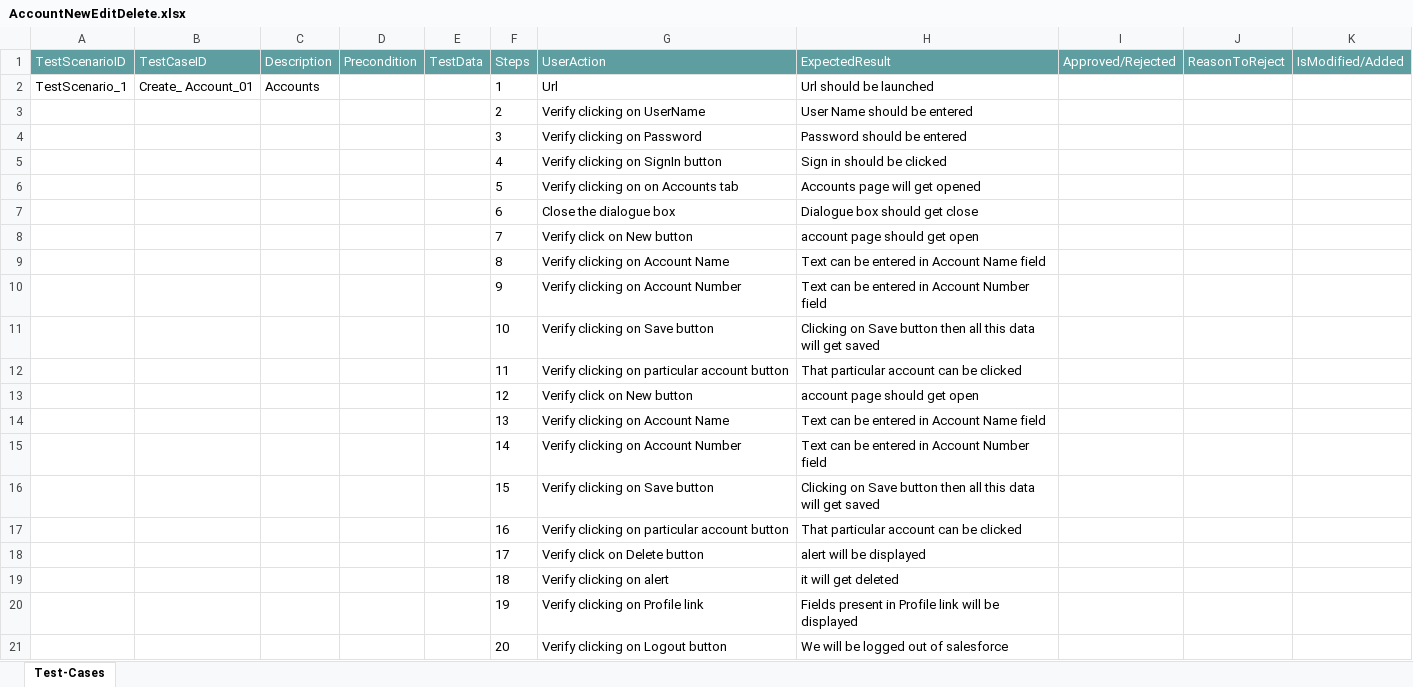
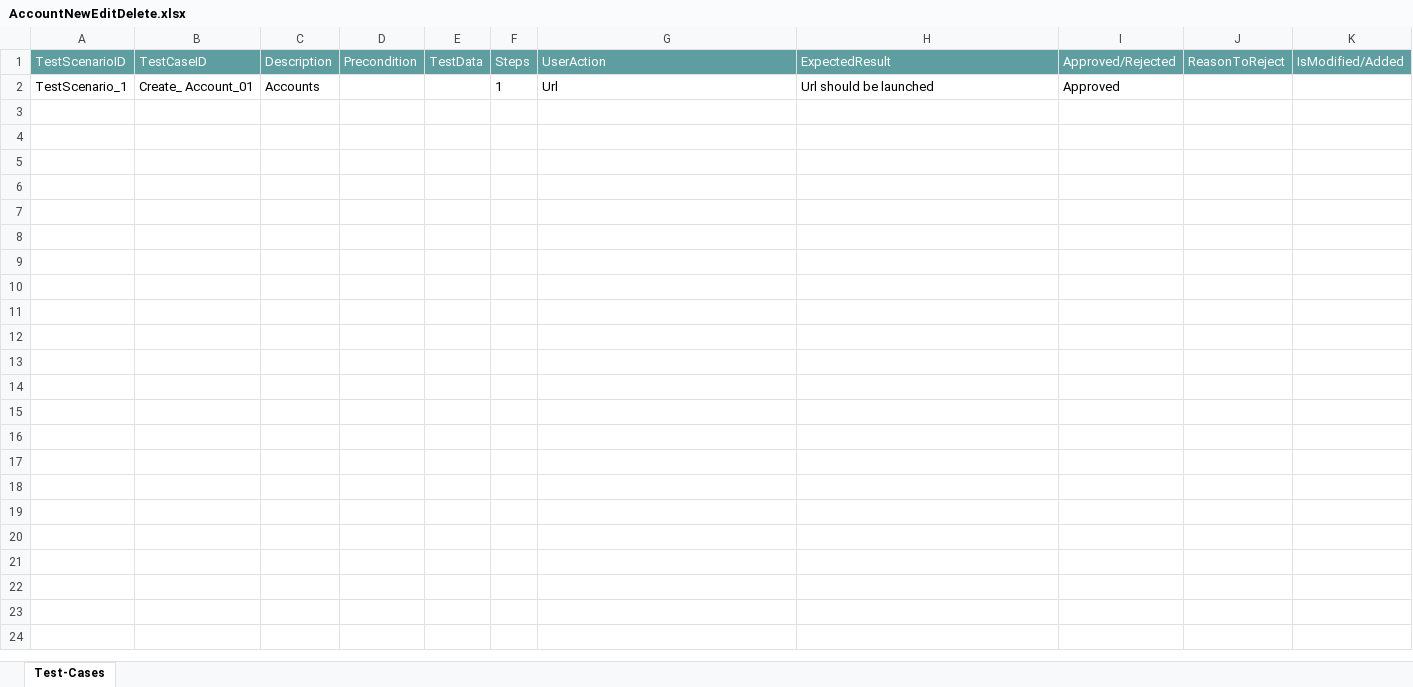
Before and after one commit to ShaikMohamedIrfan/NewURLProjectOne, an Excel workbook: AccountNewEditDelete.xlsx, sheet Test-Cases, drawn as a sheet; values as stored, in another font and other column widths than the file's, no borders; table styles not drawn; the diff names each change by its address in the sheet, - before the commit and + after, or states it on an @@ line.

Commit message:
Add files via upload

```diff
--- a/AccountNewEditDelete.xlsx (sheet Test-Cases)
+++ b/AccountNewEditDelete.xlsx (sheet Test-Cases)
-I2 (Approved/Rejected): (empty)
+I2 (Approved/Rejected): Approved
@@ row 3 hidden:  |  |  |  |  | 2 | Verify clicking on UserName | User Name should be entered @@
@@ row 4 hidden:  |  |  |  |  | 3 | Verify clicking on Password | Password should be entered @@
@@ row 5 hidden:  |  |  |  |  | 4 | Verify clicking on SignIn button | Sign in should be clicked @@
@@ row 6 hidden:  |  |  |  |  | 5 | Verify clicking on on Accounts tab | Accounts page will get opened @@
@@ row 7 hidden:  |  |  |  |  | 6 | Close the dialogue box | Dialogue box should get close @@
@@ row 8 hidden:  |  |  |  |  | 7 | Verify click on New button | account page should get open @@
@@ row 9 hidden:  |  |  |  |  | 8 | Verify clicking on Account Name | Text can be entered in Account Name field @@
@@ row 10 hidden:  |  |  |  |  | 9 | Verify clicking on Account Number | Text can be entered in Account Number field @@
@@ row 11 hidden:  |  |  |  |  | 10 | Verify clicking on Save button | Clicking on Save button then all this data will get saved @@
@@ row 12 hidden:  |  |  |  |  | 11 | Verify clicking on particular account button | That particular account can be clicked @@
@@ row 13 hidden:  |  |  |  |  | 12 | Verify click on New button | account page should get open @@
@@ row 14 hidden:  |  |  |  |  | 13 | Verify clicking on Account Name | Text can be entered in Account Name field @@
@@ row 15 hidden:  |  |  |  |  | 14 | Verify clicking on Account Number | Text can be entered in Account Number field @@
@@ row 16 hidden:  |  |  |  |  | 15 | Verify clicking on Save button | Clicking on Save button then all this data will get saved @@
@@ row 17 hidden:  |  |  |  |  | 16 | Verify clicking on particular account button | That particular account can be clicked @@
@@ row 18 hidden:  |  |  |  |  | 17 | Verify click on Delete button | alert will be displayed @@
@@ row 19 hidden:  |  |  |  |  | 18 | Verify clicking on alert | it will get deleted @@
@@ row 20 hidden:  |  |  |  |  | 19 | Verify clicking on Profile link | Fields present in Profile link will be displayed @@
@@ row 21 hidden:  |  |  |  |  | 20 | Verify clicking on Logout button | We will be logged out of salesforce @@
```
